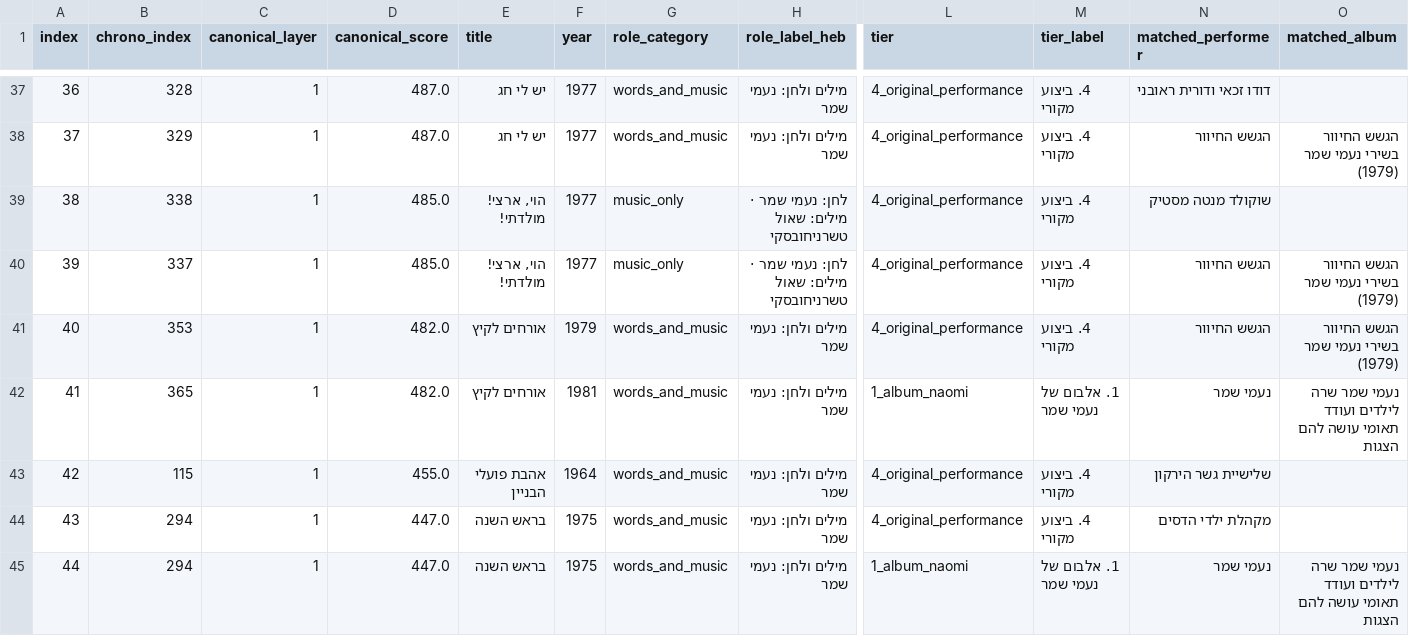
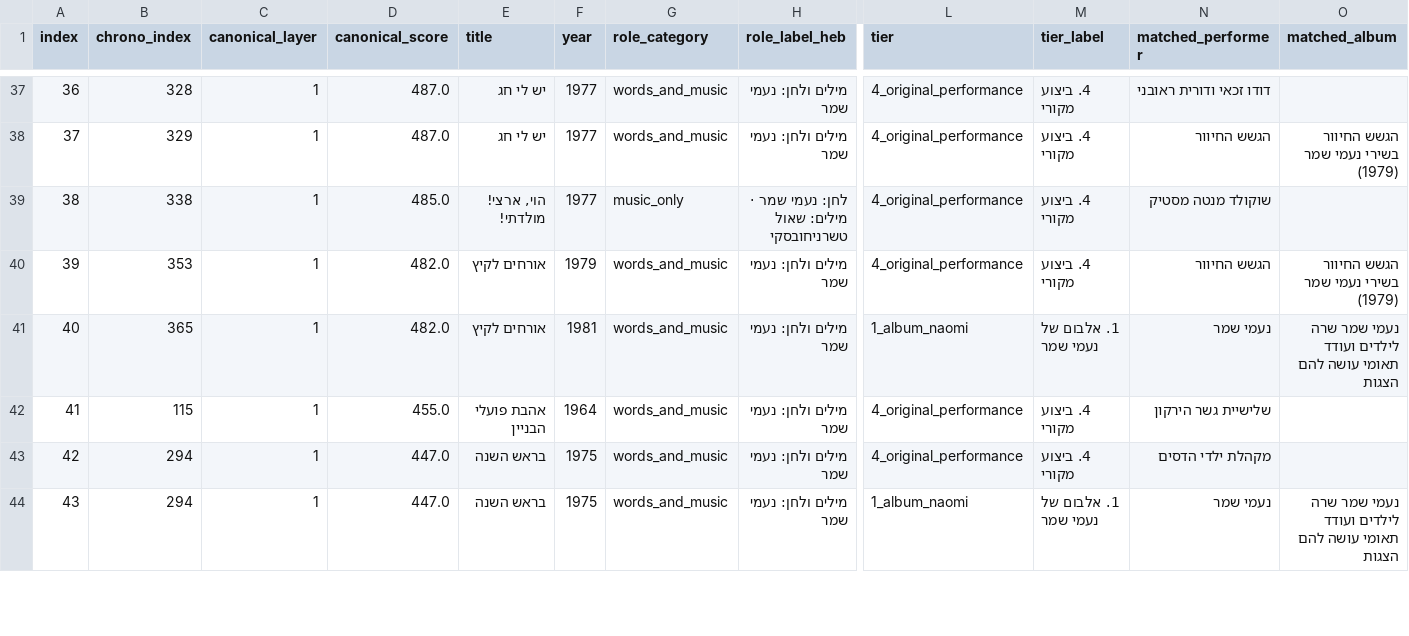
Before and after one commit to DMTsurel/naomi-shemer-playlist, a CSV file: naomi_shemer_youtube_playlist.csv, drawn as a sheet; only a part is shown, gaps mark what is left out; removed rows and columns are numbered as before the commit, all else as after; rows hold the shown columns only; the diff names each change by its address in the sheet, - before the commit and + after, or states it on an @@ line.

Commit message:
Remove AI-isolated HaGashash HaHiver video VS1Bu7hsvi8 from Hoi Artzi Moladti

```diff
--- a/naomi_shemer_youtube_playlist.csv
+++ b/naomi_shemer_youtube_playlist.csv
-row 40: 39 | 337 | 1 | 485.0 | הוי, ארצי! מולדתי! | 1977 | music_only | לחן: נעמי שמר · מילים: שאול טשרניחובסקי | 4_original_performance | 4. ביצוע מקורי | הגשש החיוור | הגשש החיוור בשירי נעמי שמר (1979)
@@ column A (index) renumbered from row 40 down @@
```
Also changed, not shown: naomi_shemer_streaming_import.csv, 8 other files.
